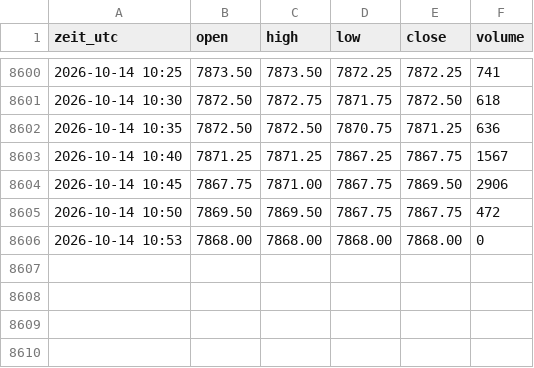
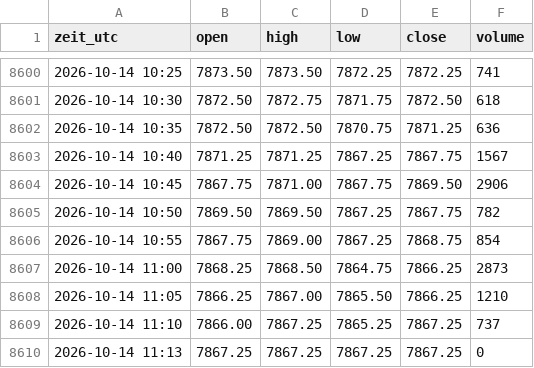
Before and after one commit to salobig575-coder/nq-daten, a CSV file: data/es_5m.csv, drawn as a sheet; only a part is shown, gaps mark what is left out.

```diff
--- a/data/es_5m.csv
+++ b/data/es_5m.csv
@@ -8604,3 +8604,7 @@ zeit_utc,open,high,low,close,volume
 2026-10-14 10:45,7867.75,7871.00,7867.75,7869.50,2906
-2026-10-14 10:50,7869.50,7869.50,7867.75,7867.75,472
-2026-10-14 10:53,7868.00,7868.00,7868.00,7868.00,0
+2026-10-14 10:50,7869.50,7869.50,7867.25,7867.75,782
+2026-10-14 10:55,7867.75,7869.00,7867.25,7868.75,854
+2026-10-14 11:00,7868.25,7868.50,7864.75,7866.25,2873
+2026-10-14 11:05,7866.25,7867.00,7865.50,7866.25,1210
+2026-10-14 11:10,7866.00,7867.25,7865.25,7867.25,737
+2026-10-14 11:13,7867.25,7867.25,7867.25,7867.25,0
```
Also changed, not shown: data/aktuell/btc_5m.csv, data/btc_5m.csv, 22 other files.
